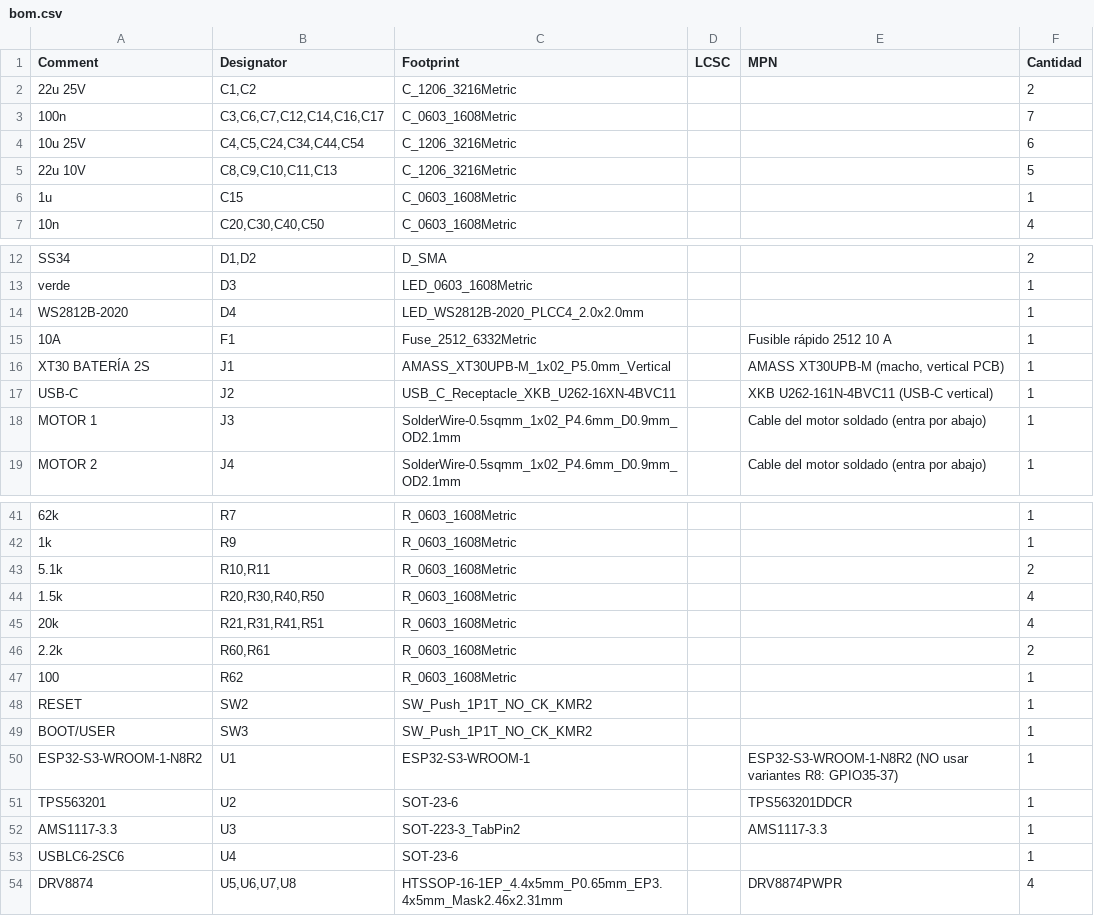
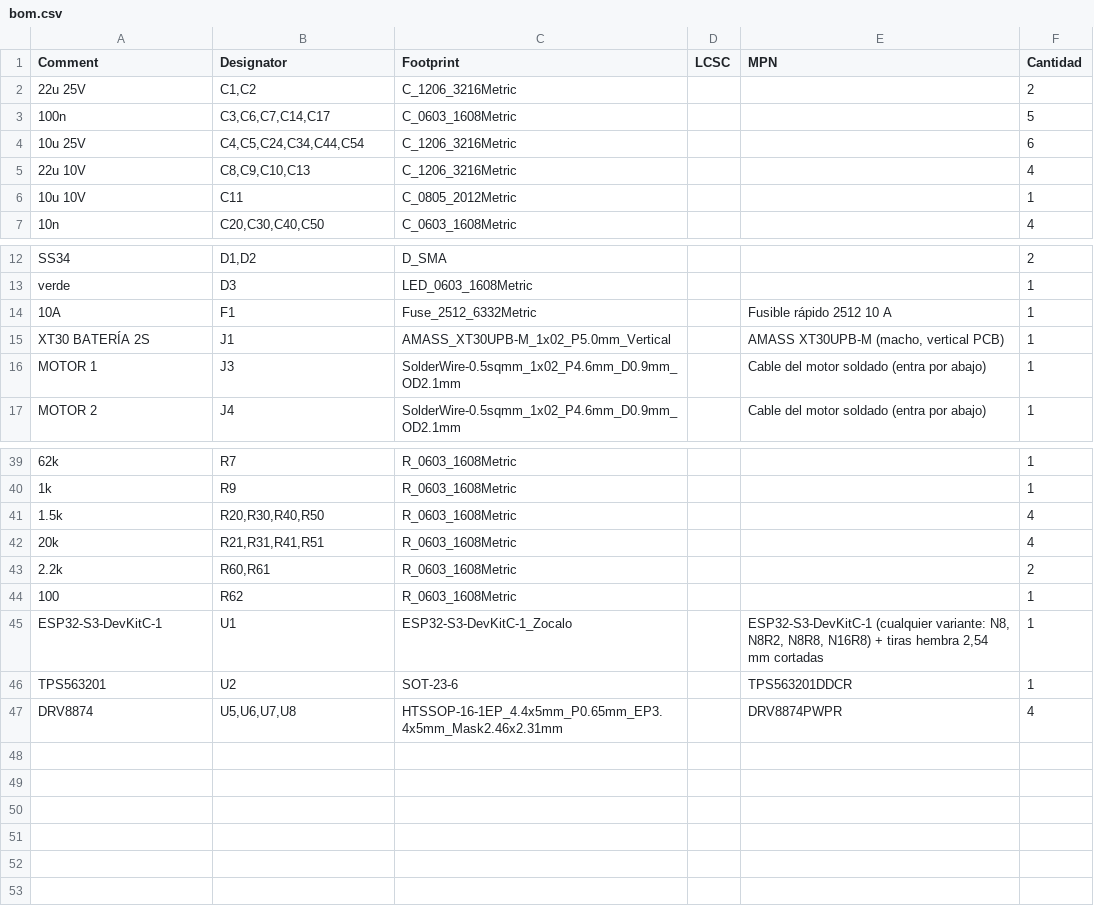
Before and after one commit to Mateosmerodes/Mini_Sumo_Robot_LHDLT, a CSV file: Robot_Mini-Sumo/hardware/pcb/bom.csv, drawn as a sheet; only a part is shown, gaps mark what is left out; removed rows and columns are numbered as before the commit, all else as after; the diff covers the shown part only; the diff names each change by its address in the sheet, - before the commit and + after, or states it on an @@ line.

```diff
--- a/Robot_Mini-Sumo/hardware/pcb/bom.csv
+++ b/Robot_Mini-Sumo/hardware/pcb/bom.csv
-B3 (Designator): C3,C6,C7,C12,C14,C16,C17
+B3 (Designator): C3,C6,C7,C14,C17
-F3 (Cantidad): 7
+F3 (Cantidad): 5
-B5 (Designator): C8,C9,C10,C11,C13
+B5 (Designator): C8,C9,C10,C13
-F5 (Cantidad): 5
+F5 (Cantidad): 4
-row 6: 1u | C15 | C_0603_1608Metric |  |  | 1
+row 6: 10u 10V | C11 | C_0805_2012Metric |  |  | 1
-row 14: WS2812B-2020 | D4 | LED_WS2812B-2020_PLCC4_2.0x2.0mm |  |  | 1
-row 17: USB-C | J2 | USB_C_Receptacle_XKB_U262-16XN-4BVC11 |  | XKB U262-161N-4BVC11 (USB-C vertical) | 1
-row 43: 5.1k | R10,R11 | R_0603_1608Metric |  |  | 2
-row 48: RESET | SW2 | SW_Push_1P1T_NO_CK_KMR2 |  |  | 1
-row 49: BOOT/USER | SW3 | SW_Push_1P1T_NO_CK_KMR2 |  |  | 1
-A45 (Comment): ESP32-S3-WROOM-1-N8R2
+A45 (Comment): ESP32-S3-DevKitC-1
-C45 (Footprint): ESP32-S3-WROOM-1
+C45 (Footprint): ESP32-S3-DevKitC-1_Zocalo
-E45 (MPN): ESP32-S3-WROOM-1-N8R2 (NO usar variantes R8: GPIO35-37)
+E45 (MPN): ESP32-S3-DevKitC-1 (cualquier variante: N8, N8R2, N8R8, N16R8) + tiras hembra 2,54 mm cortadas
-row 52: AMS1117-3.3 | U3 | SOT-223-3_TabPin2 |  | AMS1117-3.3 | 1
-row 53: USBLC6-2SC6 | U4 | SOT-23-6 |  |  | 1
```
Also changed, not shown: 2 edited cells elsewhere in this file, 44 other files.
